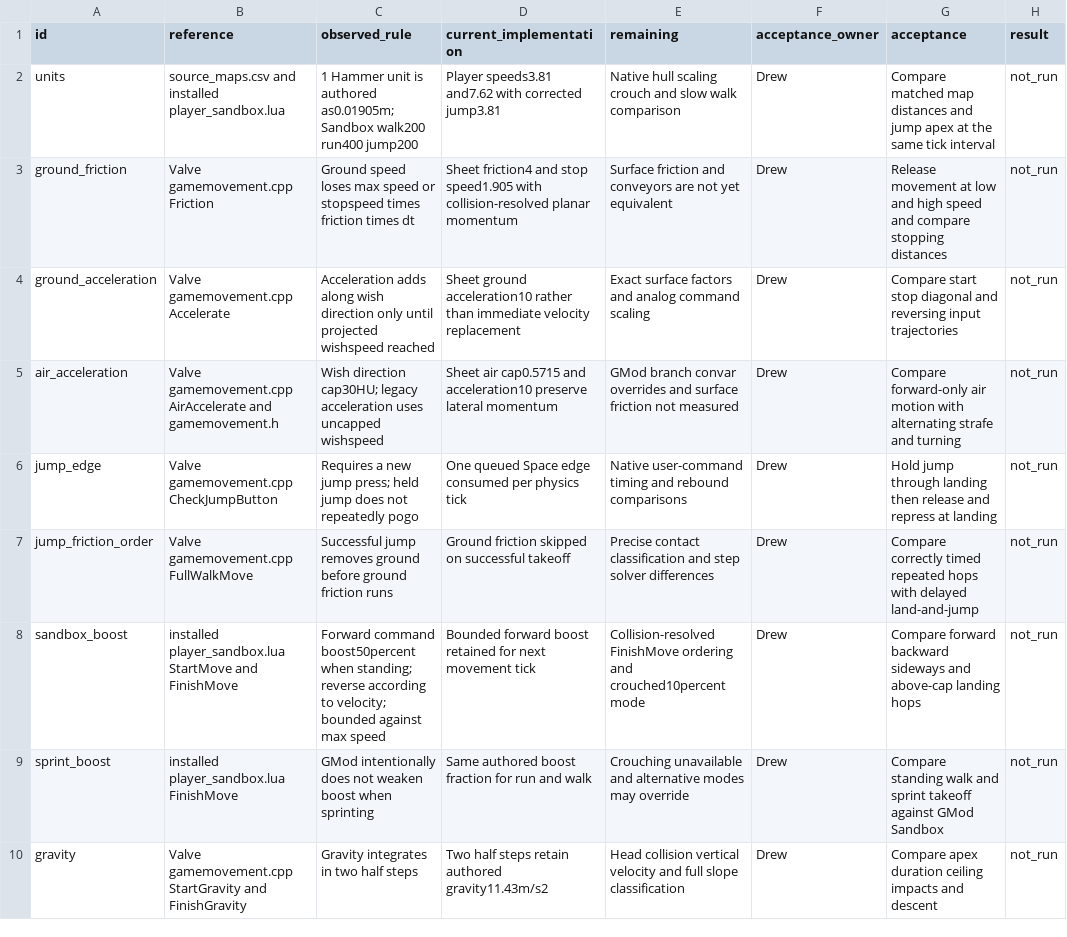
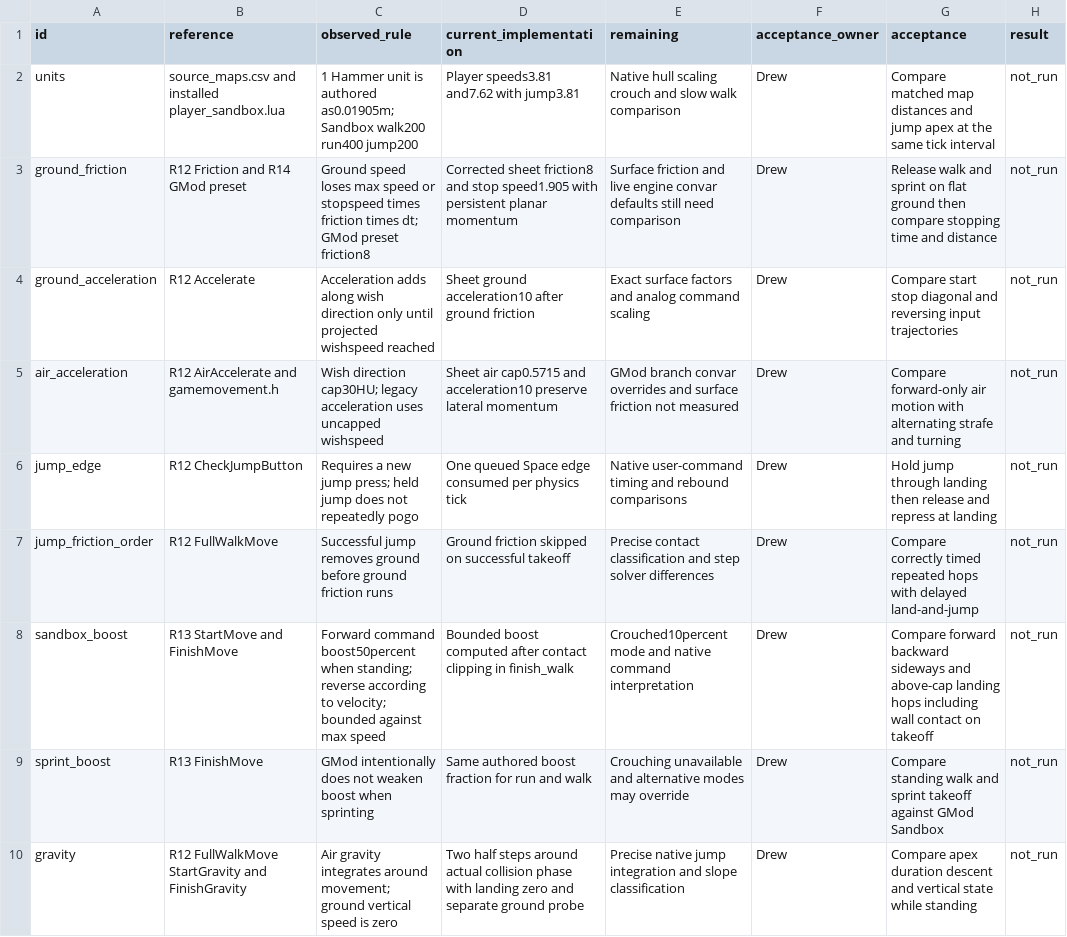
Before and after one commit to phoenixfire808/rust-sandbox, a CSV file: sheets/movement_reference.csv, drawn as a sheet; only a part is shown; the diff covers the shown part only.

Commit message:
Correct GMod ground friction and separate contact displacement from momentum

```diff
--- a/sheets/movement_reference.csv
+++ b/sheets/movement_reference.csv
@@ -1,10 +1,10 @@
 id,reference,observed_rule,current_implementation,remaining,acceptance_owner,acceptance,result
-units,source_maps.csv and installed player_sandbox.lua,1 Hammer unit is authored as0.01905m; Sandbox walk200 run400 jump200,Player speeds3.81 and7.62 with corrected jump3.81,Native hull scaling crouch and slow walk comparison,Drew,Compare matched map distances and jump apex at the same tick interval,not_run
-ground_friction,Valve gamemovement.cpp Friction,Ground speed loses max speed or stopspeed times friction times dt,Sheet friction4 and stop speed1.905 with collision-resolved planar momentum,Surface friction and conveyors are not yet equivalent,Drew,Release movement at low and high speed and compare stopping distances,not_run
-ground_acceleration,Valve gamemovement.cpp Accelerate,Acceleration adds along wish direction only until projected wishspeed reached,Sheet ground acceleration10 rather than immediate velocity replacement,Exact surface factors and analog command scaling,Drew,Compare start stop diagonal and reversing input trajectories,not_run
-air_acceleration,Valve gamemovement.cpp AirAccelerate and gamemovement.h,Wish direction cap30HU; legacy acceleration uses uncapped wishspeed,Sheet air cap0.5715 and acceleration10 preserve lateral momentum,GMod branch convar overrides and surface friction not measured,Drew,Compare forward-only air motion with alternating strafe and turning,not_run
-jump_edge,Valve gamemovement.cpp CheckJumpButton,Requires a new jump press; held jump does not repeatedly pogo,One queued Space edge consumed per physics tick,Native user-command timing and rebound comparisons,Drew,Hold jump through landing then release and repress at landing,not_run
-jump_friction_order,Valve gamemovement.cpp FullWalkMove,Successful jump removes ground before ground friction runs,Ground friction skipped on successful takeoff,Precise contact classification and step solver differences,Drew,Compare correctly timed repeated hops with delayed land-and-jump,not_run
-sandbox_boost,installed player_sandbox.lua StartMove and FinishMove,Forward command boost50percent when standing; reverse according to velocity; bounded against max speed,Bounded forward boost retained for next movement tick,Collision-resolved FinishMove ordering and crouched10percent mode,Drew,Compare forward backward sideways and above-cap landing hops,not_run
-sprint_boost,installed player_sandbox.lua FinishMove,GMod intentionally does not weaken boost when sprinting,Same authored boost fraction for run and walk,Crouching unavailable and alternative modes may override,Drew,Compare standing walk and sprint takeoff against GMod Sandbox,not_run
-gravity,Valve gamemovement.cpp StartGravity and FinishGravity,Gravity integrates in two half steps,Two half steps retain authored gravity11.43m/s2,Head collision vertical velocity and full slope classification,Drew,Compare apex duration ceiling impacts and descent,not_run
+units,source_maps.csv and installed player_sandbox.lua,1 Hammer unit is authored as0.01905m; Sandbox walk200 run400 jump200,Player speeds3.81 and7.62 with jump3.81,Native hull scaling crouch and slow walk comparison,Drew,Compare matched map distances and jump apex at the same tick interval,not_run
+ground_friction,R12 Friction and R14 GMod preset,Ground speed loses max speed or stopspeed times friction times dt; GMod preset friction8,Corrected sheet friction8 and stop speed1.905 with persistent planar momentum,Surface friction and live engine convar defaults still need comparison,Drew,Release walk and sprint on flat ground then compare stopping time and distance,not_run
+ground_acceleration,R12 Accelerate,Acceleration adds along wish direction only until projected wishspeed reached,Sheet ground acceleration10 after ground friction,Exact surface factors and analog command scaling,Drew,Compare start stop diagonal and reversing input trajectories,not_run
+air_acceleration,R12 AirAccelerate and gamemovement.h,Wish direction cap30HU; legacy acceleration uses uncapped wishspeed,Sheet air cap0.5715 and acceleration10 preserve lateral momentum,GMod branch convar overrides and surface friction not measured,Drew,Compare forward-only air motion with alternating strafe and turning,not_run
+jump_edge,R12 CheckJumpButton,Requires a new jump press; held jump does not repeatedly pogo,One queued Space edge consumed per physics tick,Native user-command timing and rebound comparisons,Drew,Hold jump through landing then release and repress at landing,not_run
+jump_friction_order,R12 FullWalkMove,Successful jump removes ground before ground friction runs,Ground friction skipped on successful takeoff,Precise contact classification and step solver differences,Drew,Compare correctly timed repeated hops with delayed land-and-jump,not_run
+sandbox_boost,R13 StartMove and FinishMove,Forward command boost50percent when standing; reverse according to velocity; bounded against max speed,Bounded boost computed after contact clipping in finish_walk,Crouched10percent mode and native command interpretation,Drew,Compare forward backward sideways and above-cap landing hops including wall contact on takeoff,not_run
+sprint_boost,R13 FinishMove,GMod intentionally does not weaken boost when sprinting,Same authored boost fraction for run and walk,Crouching unavailable and alternative modes may override,Drew,Compare standing walk and sprint takeoff against GMod Sandbox,not_run
+gravity,R12 FullWalkMove StartGravity and FinishGravity,Air gravity integrates around movement; ground vertical speed is zero,Two half steps around actual collision phase with landing zero and separate ground probe,Precise native jump integration and slope classification,Drew,Compare apex duration descent and vertical state while standing,not_run
```
Also changed, not shown: 8 added rows and 5 edited cells elsewhere in this file, sheets/parity_gaps.csv, sheets/source_player.csv, 12 other files.
